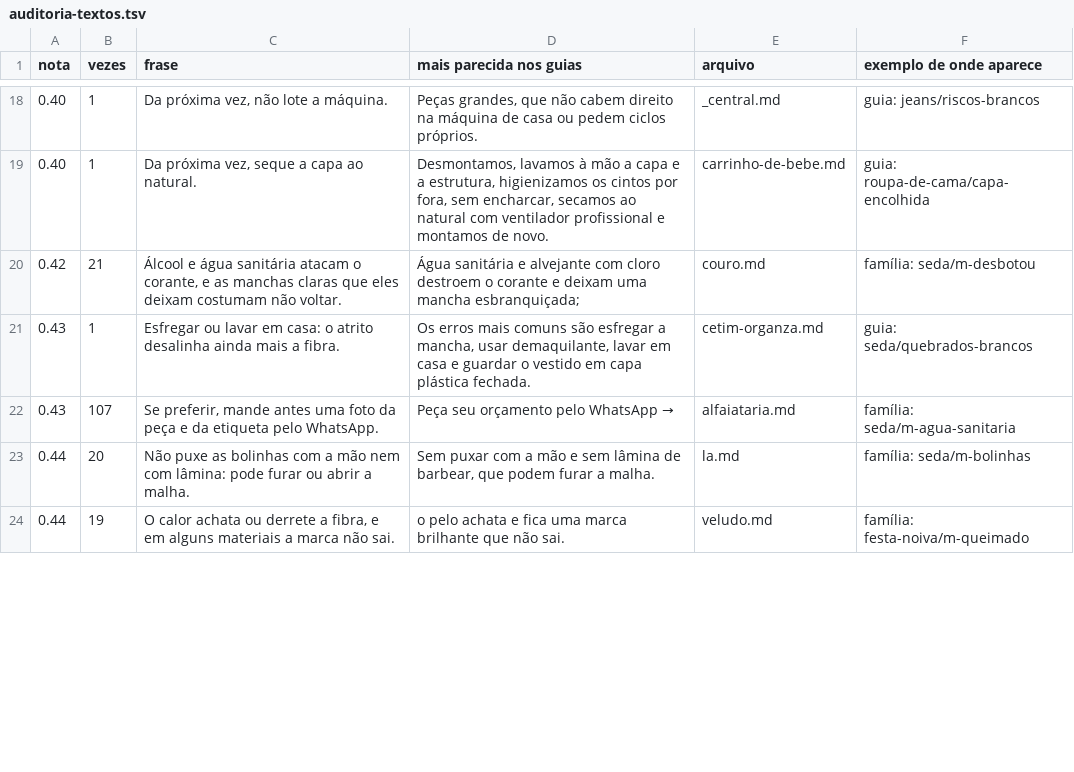
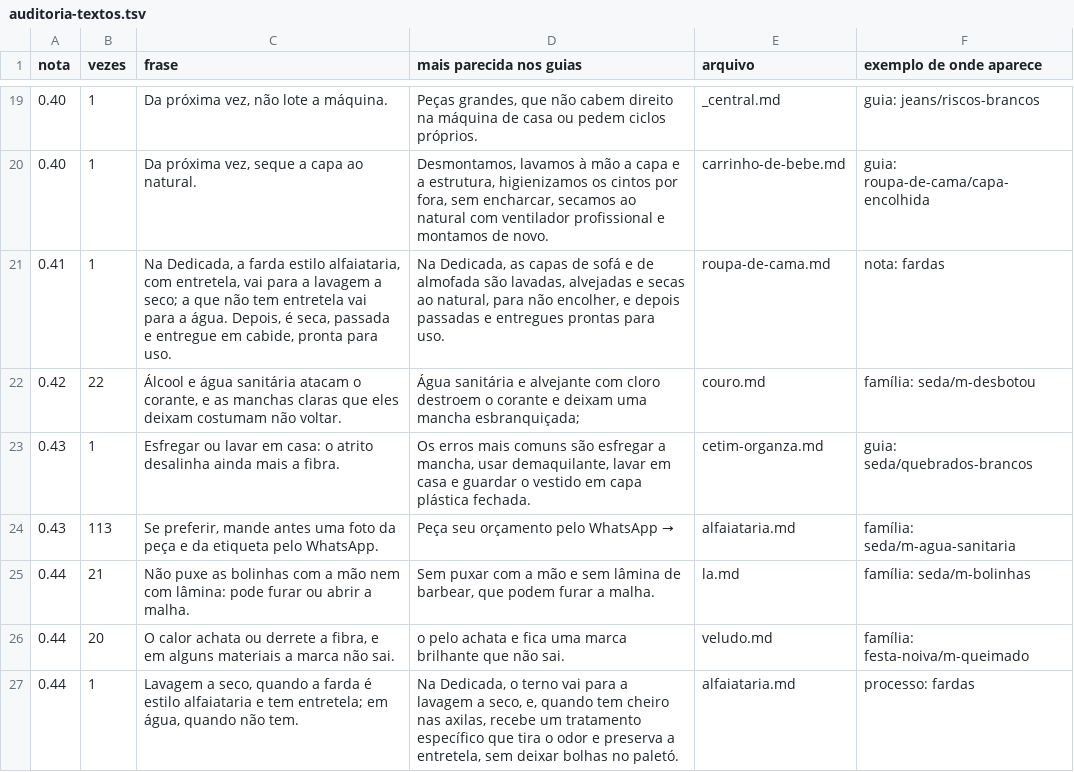
Before and after one commit to dedicadalavanderia/dedicadalavanderia, a TSV file: diagnostico-de-manchas/capturas/auditoria-textos.tsv, drawn as a sheet; only a part is shown, gaps mark what is left out; the diff covers the shown part only.

```diff
--- a/diagnostico-de-manchas/capturas/auditoria-textos.tsv
+++ b/diagnostico-de-manchas/capturas/auditoria-textos.tsv
@@ -19,6 +20,8 @@ nota	vezes	frase	mais parecida nos guias	arquivo	exemplo de onde aparece
 0.40	1	Da próxima vez, seque a capa ao natural.	Desmontamos, lavamos à mão a capa e a estrutura, higienizamos os cintos por fora, sem encharcar, secamos ao natural com ventilador profissional e montamos de novo.	carrinho-de-bebe.md	guia: roupa-de-cama/capa-encolhida
-0.42	21	Álcool e água sanitária atacam o corante, e as manchas claras que eles deixam costumam não voltar.	Água sanitária e alvejante com cloro destroem o corante e deixam uma mancha esbranquiçada;	couro.md	família: seda/m-desbotou
+0.41	1	Na Dedicada, a farda estilo alfaiataria, com entretela, vai para a lavagem a seco; a que não tem entretela vai para a água. Depois, é seca, passada e entregue em cabide, pronta para uso.	Na Dedicada, as capas de sofá e de almofada são lavadas, alvejadas e secas ao natural, para não encolher, e depois passadas e entregues prontas para uso.	roupa-de-cama.md	nota: fardas
+0.42	22	Álcool e água sanitária atacam o corante, e as manchas claras que eles deixam costumam não voltar.	Água sanitária e alvejante com cloro destroem o corante e deixam uma mancha esbranquiçada;	couro.md	família: seda/m-desbotou
 0.43	1	Esfregar ou lavar em casa: o atrito desalinha ainda mais a fibra.	Os erros mais comuns são esfregar a mancha, usar demaquilante, lavar em casa e guardar o vestido em capa plástica fechada.	cetim-organza.md	guia: seda/quebrados-brancos
-0.43	107	Se preferir, mande antes uma foto da peça e da etiqueta pelo WhatsApp.	Peça seu orçamento pelo WhatsApp →	alfaiataria.md	família: seda/m-agua-sanitaria
-0.44	20	Não puxe as bolinhas com a mão nem com lâmina: pode furar ou abrir a malha.	Sem puxar com a mão e sem lâmina de barbear, que podem furar a malha.	la.md	família: seda/m-bolinhas
-0.44	19	O calor achata ou derrete a fibra, e em alguns materiais a marca não sai.	o pelo achata e fica uma marca brilhante que não sai.	veludo.md	família: festa-noiva/m-queimado
+0.43	113	Se preferir, mande antes uma foto da peça e da etiqueta pelo WhatsApp.	Peça seu orçamento pelo WhatsApp →	alfaiataria.md	família: seda/m-agua-sanitaria
+0.44	21	Não puxe as bolinhas com a mão nem com lâmina: pode furar ou abrir a malha.	Sem puxar com a mão e sem lâmina de barbear, que podem furar a malha.	la.md	família: seda/m-bolinhas
+0.44	20	O calor achata ou derrete a fibra, e em alguns materiais a marca não sai.	o pelo achata e fica uma marca brilhante que não sai.	veludo.md	família: festa-noiva/m-queimado
+0.44	1	Lavagem a seco, quando a farda é estilo alfaiataria e tem entretela; em água, quando não tem.	Na Dedicada, o terno vai para a lavagem a seco, e, quando tem cheiro nas axilas, recebe um tratamento específico que tira o odor e preserva a entretela, sem deixar bolhas no paletó.	alfaiataria.md	processo: fardas
```
Also changed, not shown: 6 added rows, 1 removed row and 23 edited cells elsewhere in this file, 28 other files.
